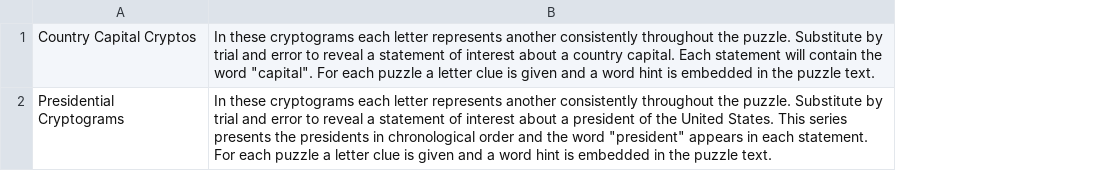
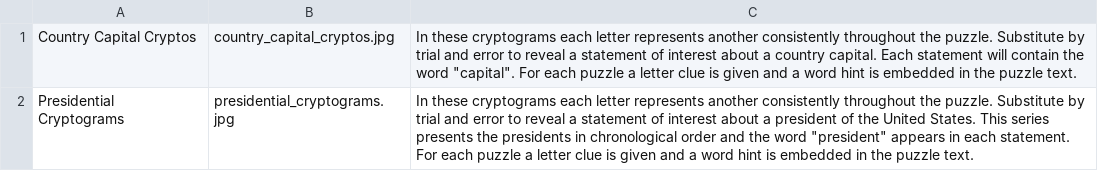
Before and after one commit to ijt/swyzl, a CSV file: packs/pack_descriptions.csv, drawn as a sheet; the diff names each change by its address in the sheet, - before the commit and + after, or states it on an @@ line.

Commit message:
Move pack images from images/ dir to packs/ dir.  Add bulk uploading of the packs description file.

```diff
--- a/packs/pack_descriptions.csv
+++ b/packs/pack_descriptions.csv
+column B, rows 1-2: country_capital_cryptos.jpg | presidential_cryptograms.jpg
```
Also changed, not shown: 7 other files.
